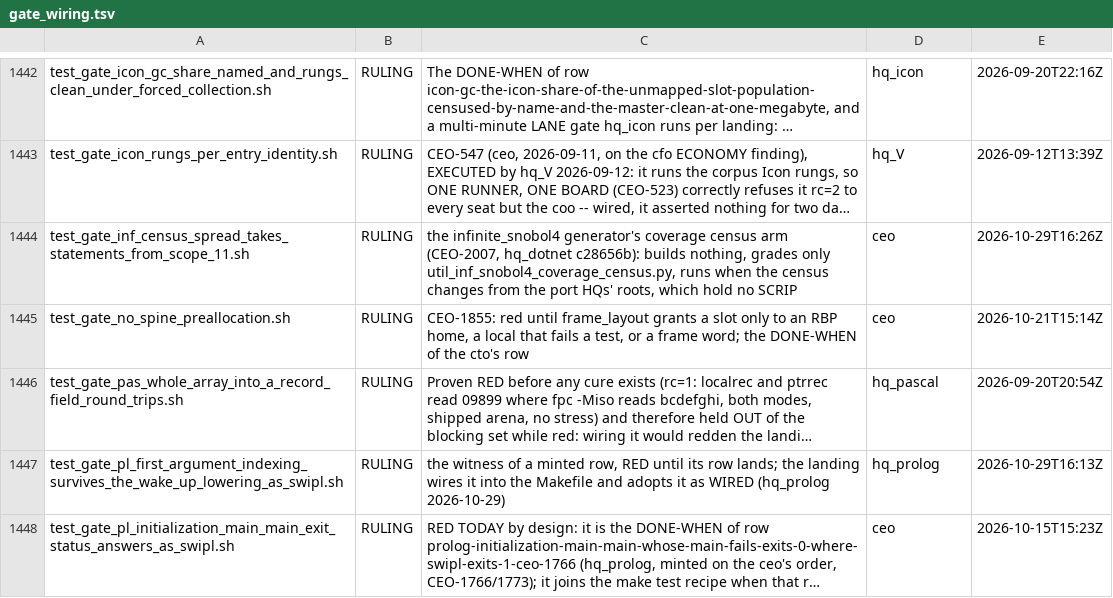
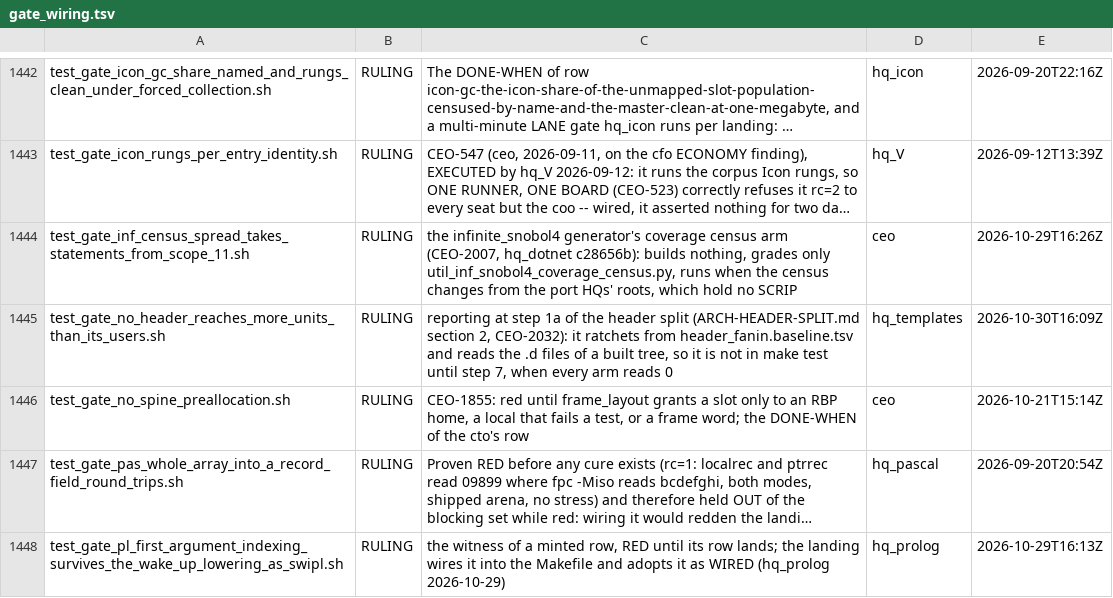
Before and after one commit to snobol4ever/harness, a TSV file: scripts/gate_wiring.tsv, drawn as a sheet; only a part is shown, gaps mark what is left out; the shorter side is filled out with more unchanged rows; long unchanged cells end in …; the diff names each change by its address in the sheet, - before the commit and + after, or states it on an @@ line.

Commit message:
header split step 1a: the fan-in instrument, the stripped object identity script, the ceiling gate with its baseline (ARCH-HEADER-SPLIT.md section 2, CEO-2032)
util_header_fanin.py reads the .d files of a built tree and prints per header fanin, direct, users, includes, inline_bodies and lines; --recompiles H lists the
units a one-line edit recompiles; --ceiling names every header over the R4 ceiling and every umbrella; --unused and --bare name the R2 breaches;
--write-baseline lowers header_fanin.baseline.tsv and refuses a raise; --ratchet ARM|all reads the live tree against it. Measured at the pulled tree: 166
headers, 296 units, 69 over the ceiling, 3 umbrellas, 171 unused includes, 847 bare-name includes of a header in another directory.

util_objects_identical_stripped.sh compares every .o of two trees after objcopy --strip-debug (R5), pairing across a build-id suffix; the gate
test_gate_no_header_reaches_more_units_than_its_users.sh has the five ratchet arms and three controls on fixtures (the instrument, the baseline, the object
comparison), adopted into gate_wiring.tsv as RULING (reporting until step 7). Neutral: no SCRIP file changes.

```diff
--- a/scripts/gate_wiring.tsv
+++ b/scripts/gate_wiring.tsv
+row 1445: test_gate_no_header_reaches_more_units_than_its_users.sh | RULING | reporting at step 1a of the header split (ARCH-HEADER-SPLIT.md section 2, CEO-2032): it ratchets from header_fanin.baseline.tsv and reads the .d files of a built tree, so it is not in make test until step 7, when every arm reads 0 | hq_templates | 2026-10-30T16:09Z
```
Also changed, not shown: 6 other files.
